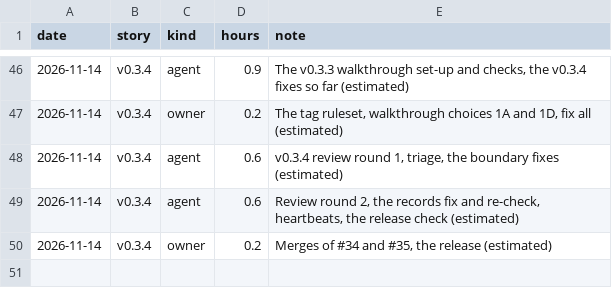
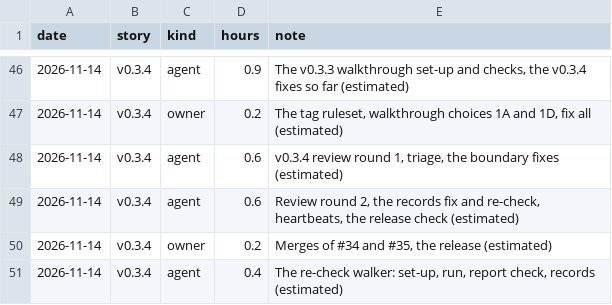
Before and after one commit to hevelius-ai/asbuild, a CSV file: docs/hours.csv, drawn as a sheet; only a part is shown, gaps mark what is left out; the diff names each change by its address in the sheet, - before the commit and + after, or states it on an @@ line.

```diff
--- a/docs/hours.csv
+++ b/docs/hours.csv
+row 51: 2026-11-14 | v0.3.4 | agent | 0.4 | The re-check walker: set-up, run, report check, records (estimated)
```
Also changed, not shown: 4 other files.
